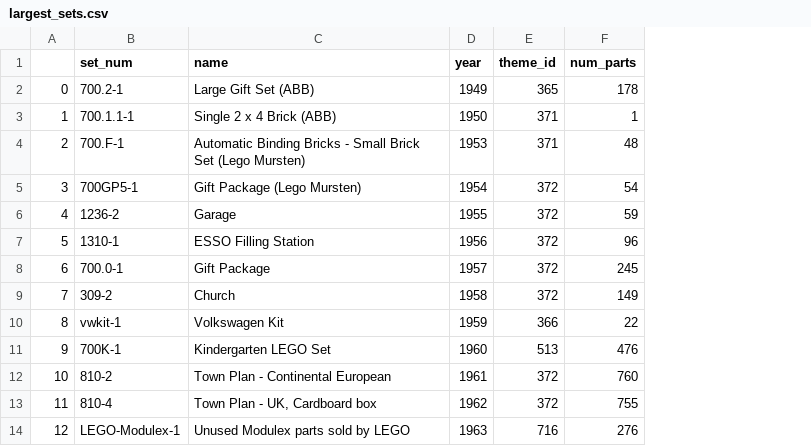
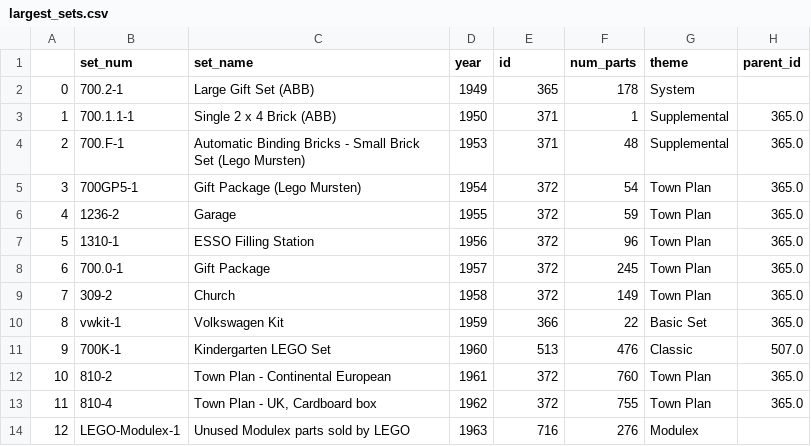
Before and after one commit to colbyyh2/NarrativeVis, a CSV file: data_new/largest_sets.csv, drawn as a sheet; only a part is shown; the diff names each change by its address in the sheet, - before the commit and + after, or states it on an @@ line.

Commit message:
updated data

```diff
--- a/data_new/largest_sets.csv
+++ b/data_new/largest_sets.csv
+column G (theme), rows 2-14: System | Supplemental | Supplemental | Town Plan | Town Plan | Town Plan | Town Plan | Town Plan | Basic Set | Classic | Town Plan | Town Plan | Modulex
+column H (parent_id), rows 3-13: 365.0 | 365.0 | 365.0 | 365.0 | 365.0 | 365.0 | 365.0 | 365.0 | 507.0 | 365.0 | 365.0
-C1: name
+C1: set_name
-E1: theme_id
+E1: id
```
Also changed, not shown: 3 other files.
